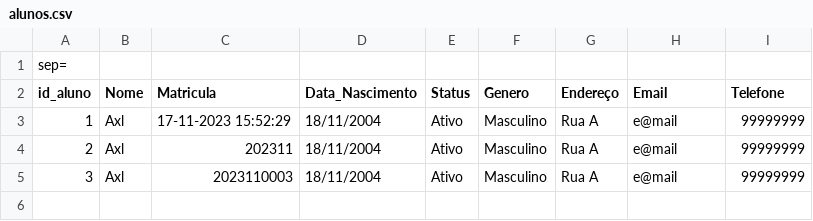
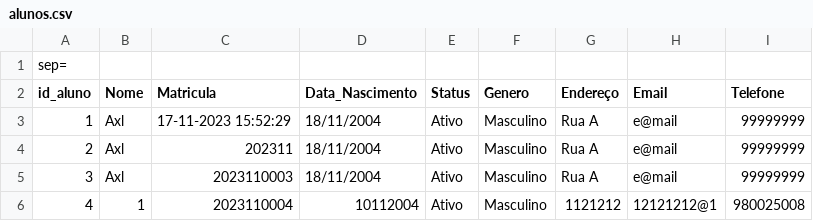
Before and after one commit to NewKanvas/M3-Projeto, a CSV file: utils/alunos.csv, drawn as a sheet; the diff names each change by its address in the sheet, - before the commit and + after, or states it on an @@ line.

```diff
--- a/utils/alunos.csv
+++ b/utils/alunos.csv
+row 6: 4 | 1 | 2023110004 | 10112004 | Ativo | Masculino | 1121212 | 12121212@1 | 980025008
```
Also changed, not shown: 3 other files.
